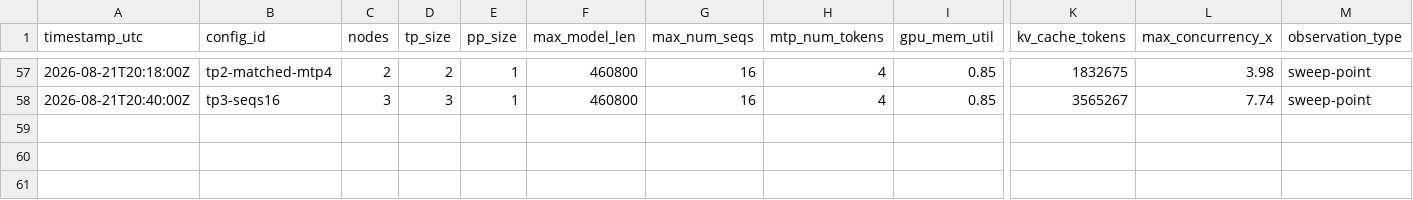
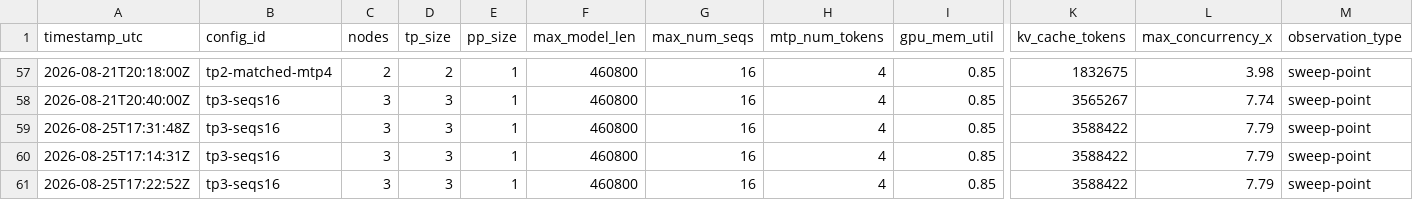
Before and after one commit to colonel-otto/3x-dgx-spark-mesh-deepseek-v4-0731-flash, a CSV file: benchmarks/measurements.csv, drawn as a sheet; only a part is shown, gaps mark what is left out; rows hold the shown columns only; the diff names each change by its address in the sheet, - before the commit and + after, or states it on an @@ line.

```diff
--- a/benchmarks/measurements.csv
+++ b/benchmarks/measurements.csv
+row 59: 2026-08-25T17:31:48Z | tp3-seqs16 | 3 | 3 | 1 | 460800 | 16 | 4 | 0.85 | 3588422 | 7.79 | sweep-point
+row 60: 2026-08-25T17:14:31Z | tp3-seqs16 | 3 | 3 | 1 | 460800 | 16 | 4 | 0.85 | 3588422 | 7.79 | sweep-point
+row 61: 2026-08-25T17:22:52Z | tp3-seqs16 | 3 | 3 | 1 | 460800 | 16 | 4 | 0.85 | 3588422 | 7.79 | sweep-point
```
Also changed, not shown: benchmarks/summary.csv, 2 other files.
